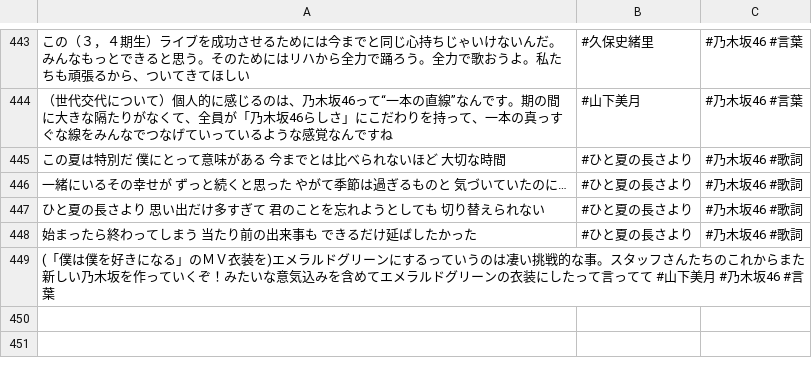
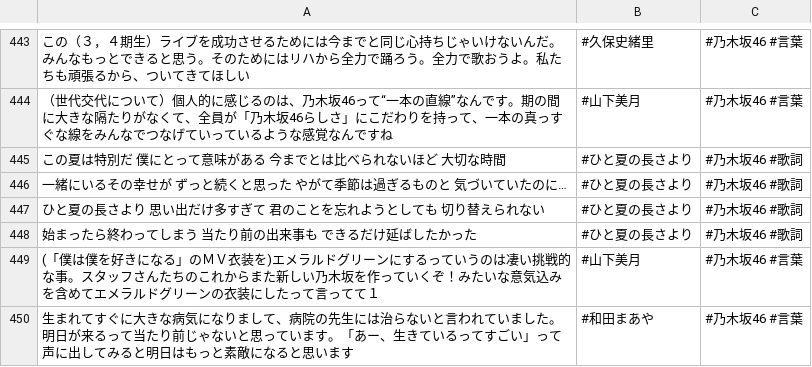
Before and after one commit to tonytani37/nogizaka46_live, a CSV file: nogizaka_meigen.csv, drawn as a sheet; only a part is shown, gaps mark what is left out.

Commit message:
2022/10/05 23:44

```diff
--- a/nogizaka_meigen.csv
+++ b/nogizaka_meigen.csv
@@ -448,2 +448,3 @@
 始まったら終わってしまう 当たり前の出来事も できるだけ延ばしたかった,#ひと夏の長さより,#乃木坂46 #歌詞
-(「僕は僕を好きになる」のＭＶ衣装を)エメラルドグリーンにするっていうのは凄い挑戦的な事。スタッフさんたちのこれからまた新しい乃木坂を作っていくぞ！みたいな意気込みを含めてエメラルドグリーンの衣装にしたって言ってて #山下美月 #乃木坂46 #言葉
+(「僕は僕を好きになる」のＭＶ衣装を)エメラルドグリーンにするっていうのは凄い挑戦的な事。スタッフさんたちのこれからまた新しい乃木坂を作っていくぞ！みたいな意気込みを含めてエメラルドグリーンの衣装にしたって言ってて１,#山下美月,#乃木坂46 #言葉
+生まれてすぐに大きな病気になりまして、病院の先生には治らないと言われていました。明日が来るって当たり前じゃないと思っています。「あー、生きているってすごい」って声に出してみると明日はもっと素敵になると思います,#和田まあや,#乃木坂46 #言葉
```
